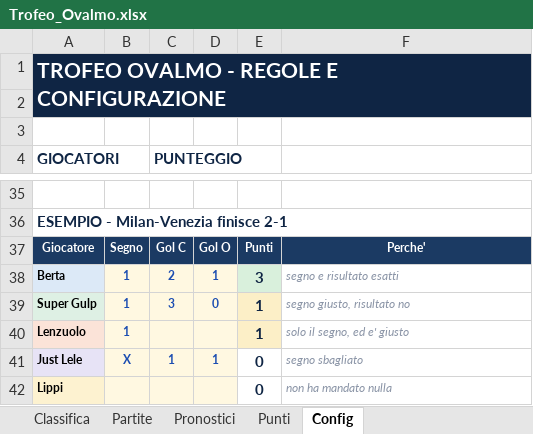
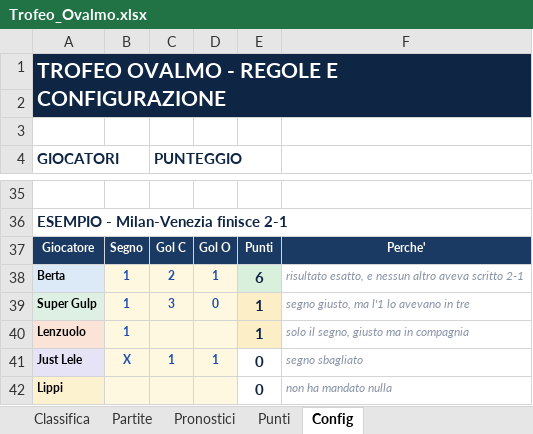
Before and after one commit to FedericoCimatti/ovalmo, an Excel workbook: docs/Trofeo_Ovalmo.xlsx, sheet Config, drawn as a sheet; only a part is shown, gaps mark what is left out; values as stored, in another font and other column widths than the file's, no borders; the diff covers the shown part only; the diff names each change by its address in the sheet, - before the commit and + after, or states it on an @@ line.

```diff
--- a/docs/Trofeo_Ovalmo.xlsx (sheet Config)
+++ b/docs/Trofeo_Ovalmo.xlsx (sheet Config)
-E38: 3
+E38: 6
-F38: segno e risultato esatti
+F38: risultato esatto, e nessun altro aveva scritto 2-1
-F39: segno giusto, risultato no
+F39: segno giusto, ma l'1 lo avevano in tre
-F40: solo il segno, ed e' giusto
+F40: solo il segno, giusto ma in compagnia
```
Also changed, not shown: 1 added row, 1 removed row, 10 edited cells, cell formats and merged cells elsewhere in this sheet, sheet Punti, sheet Classifica, 2 other files.
